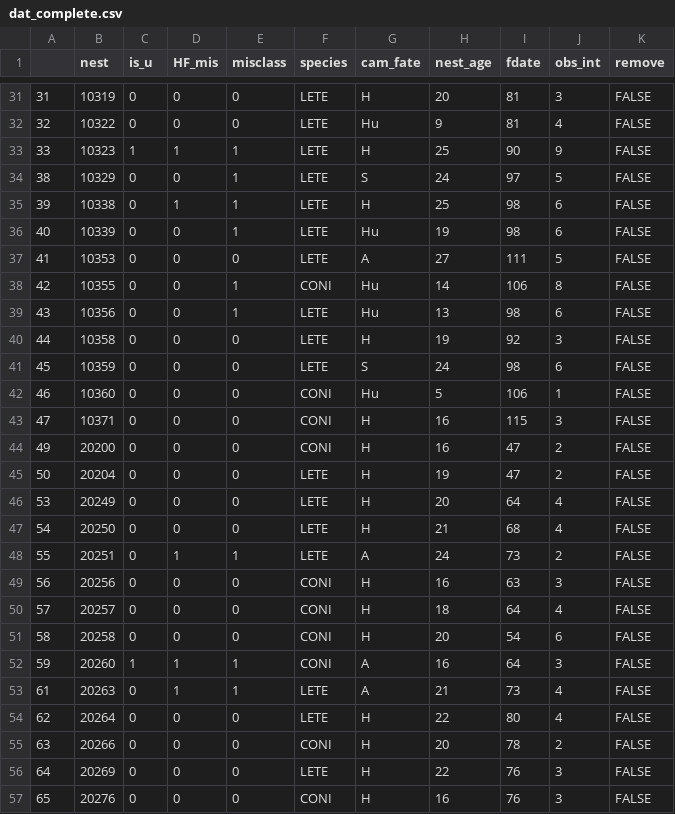
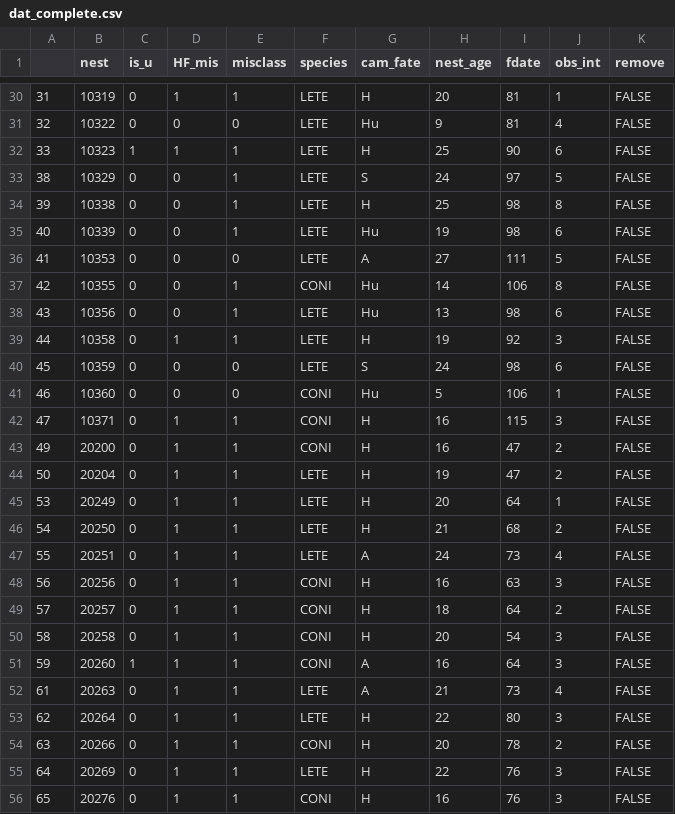
Before and after one commit to smbolinger/fate_glm, a CSV file: dat_complete.csv, drawn as a sheet; only a part is shown, gaps mark what is left out; the diff covers the shown part only.

```diff
--- a/dat_complete.csv
+++ b/dat_complete.csv
@@ -31,6 +30,6 @@
-"31",10319,"0","0","0","LETE","H",20,81,3,FALSE
+"31",10319,"0","1","1","LETE","H",20,81,1,FALSE
 "32",10322,"0","0","0","LETE","Hu",9,81,4,FALSE
-"33",10323,"1","1","1","LETE","H",25,90,9,FALSE
+"33",10323,"1","1","1","LETE","H",25,90,6,FALSE
 "38",10329,"0","0","1","LETE","S",24,97,5,FALSE
-"39",10338,"0","1","1","LETE","H",25,98,6,FALSE
+"39",10338,"0","0","1","LETE","H",25,98,8,FALSE
 "40",10339,"0","0","1","LETE","Hu",19,98,6,FALSE
@@ -39,19 +38,19 @@
 "43",10356,"0","0","1","LETE","Hu",13,98,6,FALSE
-"44",10358,"0","0","0","LETE","H",19,92,3,FALSE
+"44",10358,"0","1","1","LETE","H",19,92,3,FALSE
 "45",10359,"0","0","0","LETE","S",24,98,6,FALSE
 "46",10360,"0","0","0","CONI","Hu",5,106,1,FALSE
-"47",10371,"0","0","0","CONI","H",16,115,3,FALSE
-"49",20200,"0","0","0","CONI","H",16,47,2,FALSE
-"50",20204,"0","0","0","LETE","H",19,47,2,FALSE
-"53",20249,"0","0","0","LETE","H",20,64,4,FALSE
-"54",20250,"0","0","0","LETE","H",21,68,4,FALSE
-"55",20251,"0","1","1","LETE","A",24,73,2,FALSE
-"56",20256,"0","0","0","CONI","H",16,63,3,FALSE
-"57",20257,"0","0","0","CONI","H",18,64,4,FALSE
-"58",20258,"0","0","0","CONI","H",20,54,6,FALSE
+"47",10371,"0","1","1","CONI","H",16,115,3,FALSE
+"49",20200,"0","1","1","CONI","H",16,47,2,FALSE
+"50",20204,"0","1","1","LETE","H",19,47,2,FALSE
+"53",20249,"0","1","1","LETE","H",20,64,1,FALSE
+"54",20250,"0","1","1","LETE","H",21,68,2,FALSE
+"55",20251,"0","1","1","LETE","A",24,73,4,FALSE
+"56",20256,"0","1","1","CONI","H",16,63,3,FALSE
+"57",20257,"0","1","1","CONI","H",18,64,2,FALSE
+"58",20258,"0","1","1","CONI","H",20,54,3,FALSE
 "59",20260,"1","1","1","CONI","A",16,64,3,FALSE
 "61",20263,"0","1","1","LETE","A",21,73,4,FALSE
-"62",20264,"0","0","0","LETE","H",22,80,4,FALSE
-"63",20266,"0","0","0","CONI","H",20,78,2,FALSE
-"64",20269,"0","0","0","LETE","H",22,76,3,FALSE
-"65",20276,"0","0","0","CONI","H",16,76,3,FALSE
+"62",20264,"0","1","1","LETE","H",22,80,3,FALSE
+"63",20266,"0","1","1","CONI","H",20,78,2,FALSE
+"64",20269,"0","1","1","LETE","H",22,76,3,FALSE
+"65",20276,"0","1","1","CONI","H",16,76,3,FALSE
```
Also changed, not shown: 4 removed rows and 115 edited cells elsewhere in this file, 4 other files.
